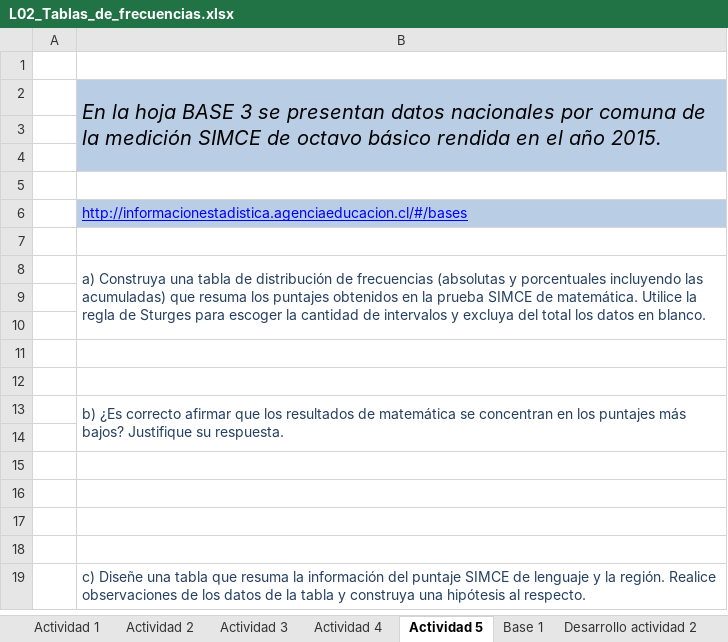
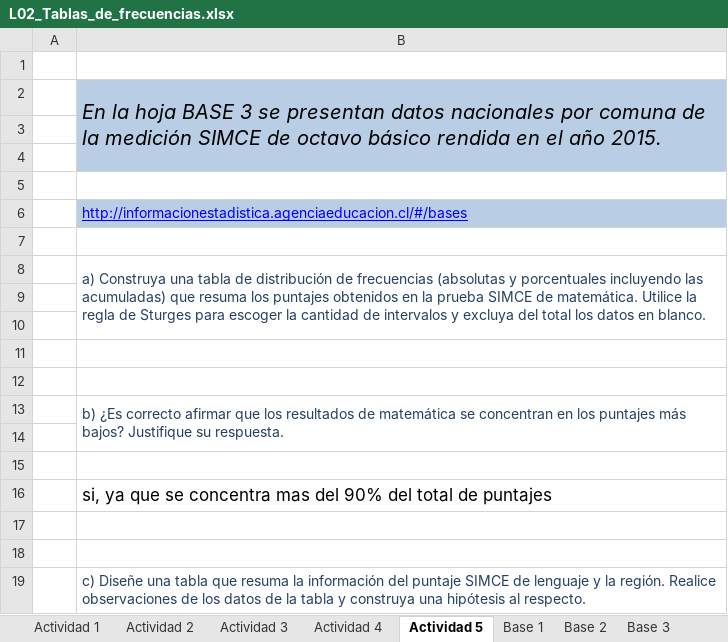
Before and after one commit to PabloOpazo/EstadisticaDescriptiva, an Excel workbook: Actividad 1/L02_Tablas_de_frecuencias.xlsx, sheet Actividad 5, drawn as a sheet; values as stored, in another font and other column widths than the file's, no borders; the diff names each change by its address in the sheet, - before the commit and + after, or states it on an @@ line.

```diff
--- a/Actividad 1/L02_Tablas_de_frecuencias.xlsx (sheet Actividad 5)
+++ b/Actividad 1/L02_Tablas_de_frecuencias.xlsx (sheet Actividad 5)
-B16: (empty)
+B16: si, ya que se concentra mas del 90% del total de puntajes
```
Also changed, not shown: sheet Base 3, sheet Desarrollo actividad 2, sheet Actividad 2, other sheet tabs.
